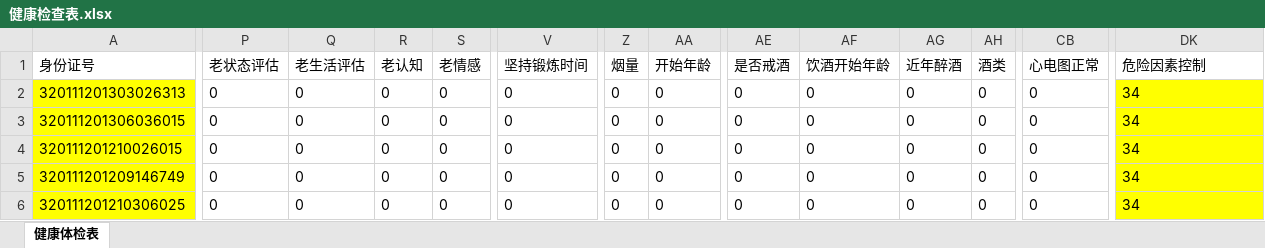
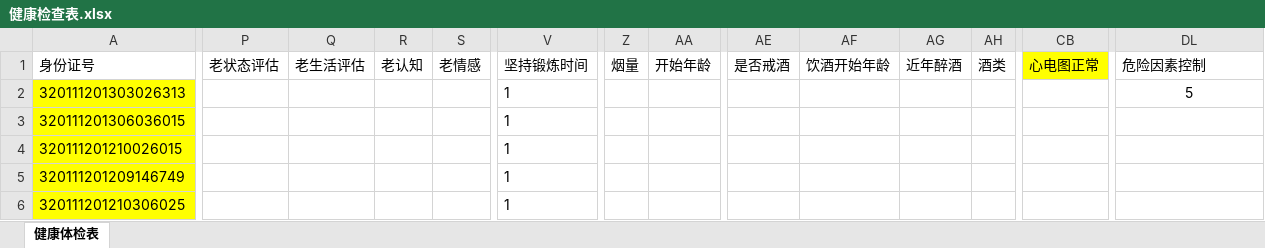
Before and after one commit to stevenkitter/hh, an Excel workbook: 健康检查表.xlsx, sheet 健康体检表, drawn as a sheet; only a part is shown, gaps mark what is left out; values as stored, in another font and other column widths than the file's, no borders; addresses are those after the commit; the diff covers the shown part only; the diff names each change by its address in the sheet, - before the commit and + after, or states it on an @@ line.

```diff
--- a/健康检查表.xlsx (sheet 健康体检表)
+++ b/健康检查表.xlsx (sheet 健康体检表)
-CB1 fill: none
+CB1 fill: #FFFF00
-P2:P6 (老状态评估): 0
+P2:P6 (老状态评估): (empty)
-Q2:Q6 (老生活评估): 0
+Q2:Q6 (老生活评估): (empty)
-R2:R6 (老认知): 0
+R2:R6 (老认知): (empty)
-S2:S6 (老情感): 0
+S2:S6 (老情感): (empty)
-V2:V6 (坚持锻炼时间): 0
+V2:V6 (坚持锻炼时间): 1
-Z2:Z6 (烟量): 0
+Z2:Z6 (烟量): (empty)
-AA2:AA6 (开始年龄): 0
+AA2:AA6 (开始年龄): (empty)
-AE2:AE6 (是否戒酒): 0
+AE2:AE6 (是否戒酒): (empty)
-AF2:AF6 (饮酒开始年龄): 0
+AF2:AF6 (饮酒开始年龄): (empty)
-AG2:AG6 (近年醉酒): 0
+AG2:AG6 (近年醉酒): (empty)
-AH2:AH6 (酒类): 0
+AH2:AH6 (酒类): (empty)
-CB2:CB6 (心电图正常): 0
+CB2:CB6 (心电图正常): (empty)
-DL2 (危险因素控制): 34
+DL2 (危险因素控制): 5
-DL2:DL6 fill: #FFFF00
+DL2:DL6 fill: none
-DL2 alignment: left
+DL2 alignment: center
-DL3:DL6 (危险因素控制): 34
+DL3:DL6 (危险因素控制): (empty)
```
Also changed, not shown: 4 added columns, 2 removed columns and 219 edited cells elsewhere in this sheet, 个人基本信息表.xlsx, 10 other files.
